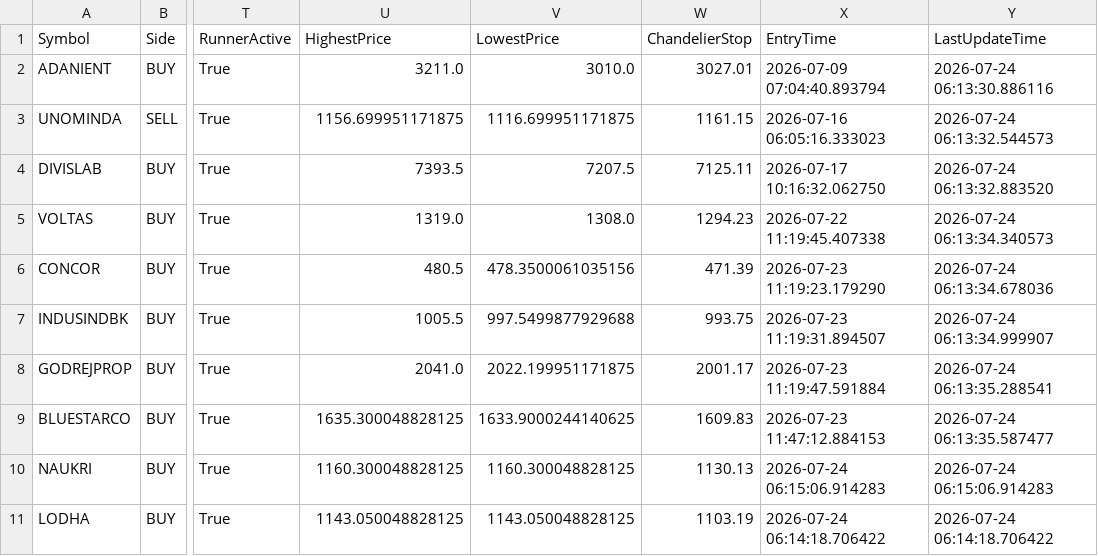
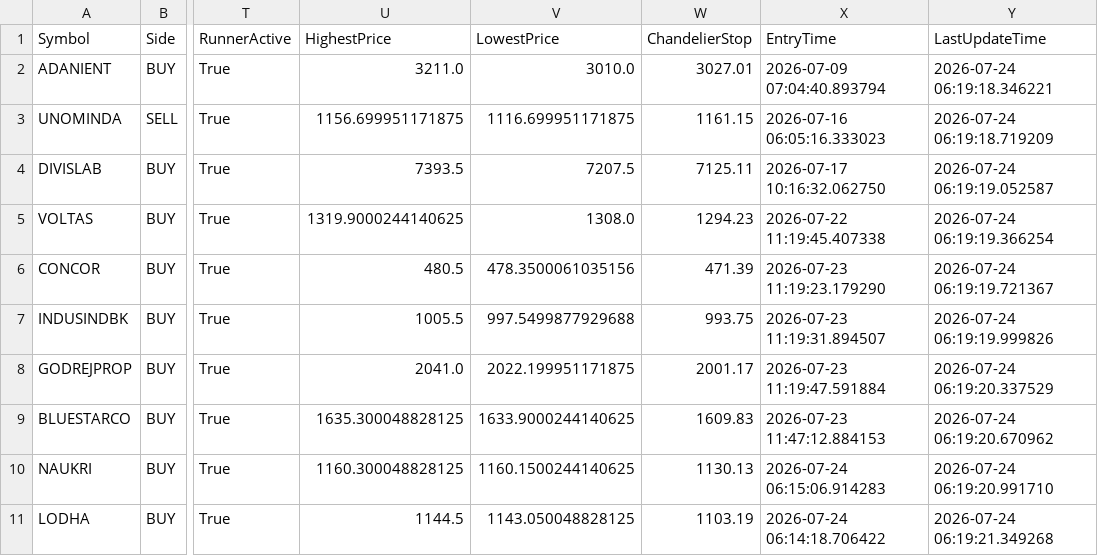
Before and after one commit to bakshad/Hybrid-FVG-Sniper, a CSV file: active_positions.csv, drawn as a sheet; only a part is shown, gaps mark what is left out; the diff names each change by its address in the sheet, - before the commit and + after, or states it on an @@ line.

```diff
--- a/active_positions.csv
+++ b/active_positions.csv
-Y2 (LastUpdateTime): 2026-07-24 06:13:30.886116
+Y2 (LastUpdateTime): 2026-07-24 06:19:18.346221
-Y3 (LastUpdateTime): 2026-07-24 06:13:32.544573
+Y3 (LastUpdateTime): 2026-07-24 06:19:18.719209
-Y4 (LastUpdateTime): 2026-07-24 06:13:32.883520
+Y4 (LastUpdateTime): 2026-07-24 06:19:19.052587
-U5 (HighestPrice): 1319.0
+U5 (HighestPrice): 1319.9000244140625
-Y5 (LastUpdateTime): 2026-07-24 06:13:34.340573
+Y5 (LastUpdateTime): 2026-07-24 06:19:19.366254
-Y6 (LastUpdateTime): 2026-07-24 06:13:34.678036
+Y6 (LastUpdateTime): 2026-07-24 06:19:19.721367
-Y7 (LastUpdateTime): 2026-07-24 06:13:34.999907
+Y7 (LastUpdateTime): 2026-07-24 06:19:19.999826
-Y8 (LastUpdateTime): 2026-07-24 06:13:35.288541
+Y8 (LastUpdateTime): 2026-07-24 06:19:20.337529
-Y9 (LastUpdateTime): 2026-07-24 06:13:35.587477
+Y9 (LastUpdateTime): 2026-07-24 06:19:20.670962
-V10 (LowestPrice): 1160.300048828125
+V10 (LowestPrice): 1160.1500244140625
-Y10 (LastUpdateTime): 2026-07-24 06:15:06.914283
+Y10 (LastUpdateTime): 2026-07-24 06:19:20.991710
-U11 (HighestPrice): 1143.050048828125
+U11 (HighestPrice): 1144.5
-Y11 (LastUpdateTime): 2026-07-24 06:14:18.706422
+Y11 (LastUpdateTime): 2026-07-24 06:19:21.349268
```
